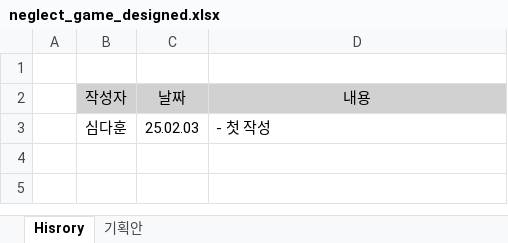
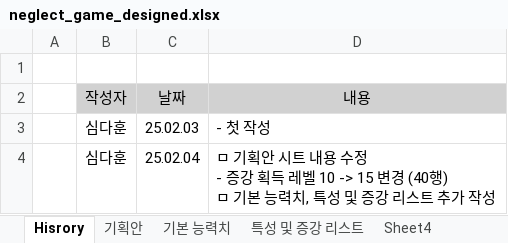
Before and after one commit to MBLProject/One_Of_Neglected, an Excel workbook: _Game_Designer_Info/neglect_game_designed.xlsx, sheet Hisrory, drawn as a sheet; values as stored, in another font and other column widths than the file's, no borders; ↵ is a line break in a cell; the diff names each change by its address in the sheet, - before the commit and + after, or states it on an @@ line.

```diff
--- a/_Game_Designer_Info/neglect_game_designed.xlsx (sheet Hisrory)
+++ b/_Game_Designer_Info/neglect_game_designed.xlsx (sheet Hisrory)
+sheet tab: 기본 능력치
+sheet tab: 특성 및 증강 리스트
+sheet tab: Sheet4
+row 4:  | 심다훈 | 25.02.04 | ㅁ 기획안 시트 내용 수정 ↵ - 증강 획득 레벨 10 -> 15 변경 (40행) ↵ ㅁ 기본 능력치, 특성 및 증강 리스트 추가 작성
```
Also changed, not shown: sheet 기획안.
